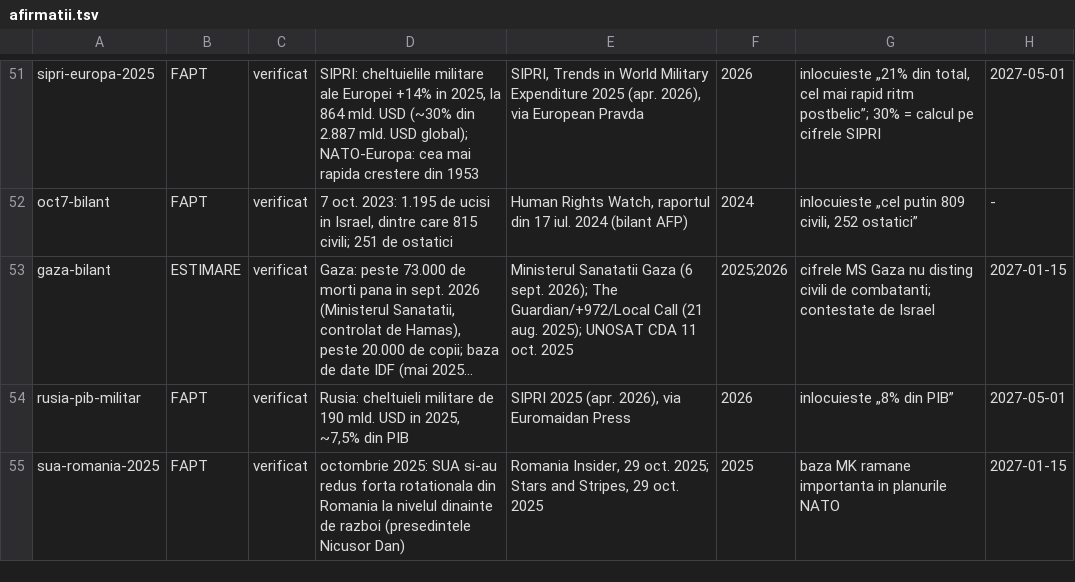
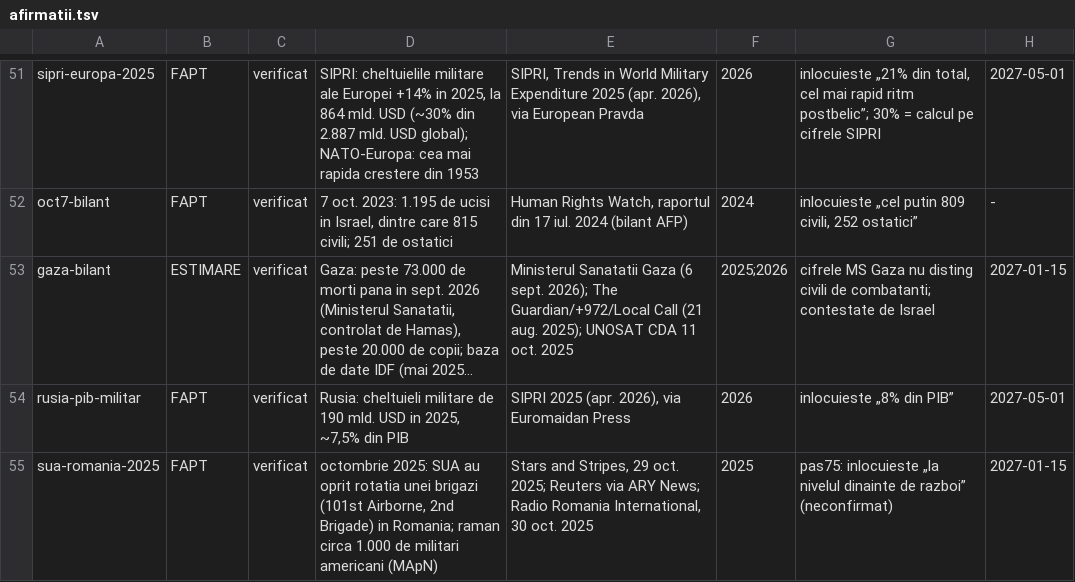
Before and after one commit to norgedan/norgedan.github.io, a TSV file: scripts/afirmatii.tsv, drawn as a sheet; only a part is shown, gaps mark what is left out; long unchanged cells end in …; the diff covers the shown part only; the diff names each change by its address in the sheet, - before the commit and + after, or states it on an @@ line.

```diff
--- a/scripts/afirmatii.tsv
+++ b/scripts/afirmatii.tsv
-D55: …2025: SUA si-au redus forta rotationala din Romania la nivelul dinainte de razboi (presedintele Nicusor Dan)
+D55: …2025: SUA au oprit rotatia unei brigazi (101st Airborne, 2nd Brigade) in Romania; raman circa 1.000 de militari americani (MApN)
-E55: Romania Insider, 29 oct. 2025; Stars and Stripes, 29 oct. 2025
+E55: Stars and Stripes, 29 oct. 2025; Reuters via ARY News; Radio Romania International, 30 oct. 2025
-G55: baza MK ramane importanta in planurile NATO
+G55: pas75: inlocuieste „la nivelul dinainte de razboi” (neconfirmat)
```
Also changed, not shown: 14 edited cells elsewhere in this file, scripts/amprente.tsv, scripts/capitole-verificate.tsv, 21 other files.
